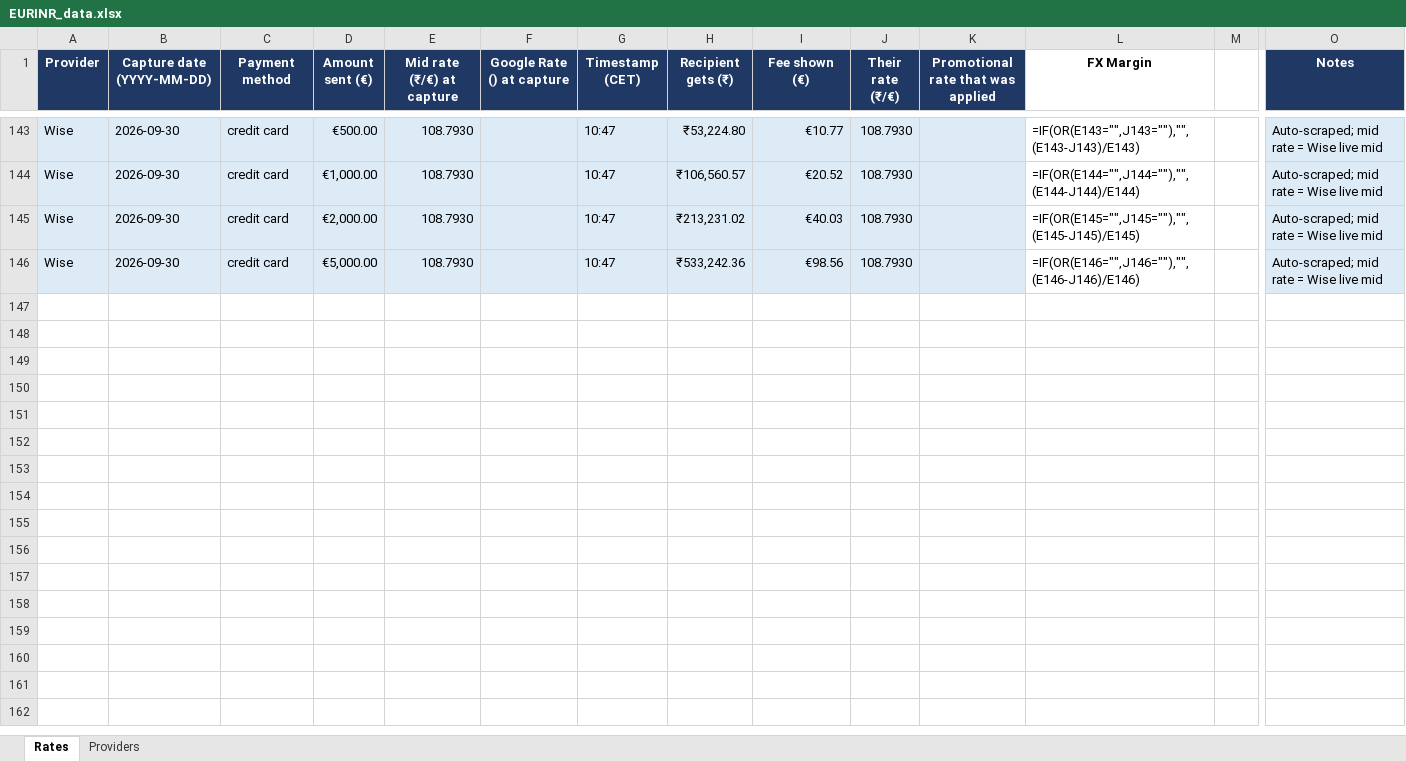
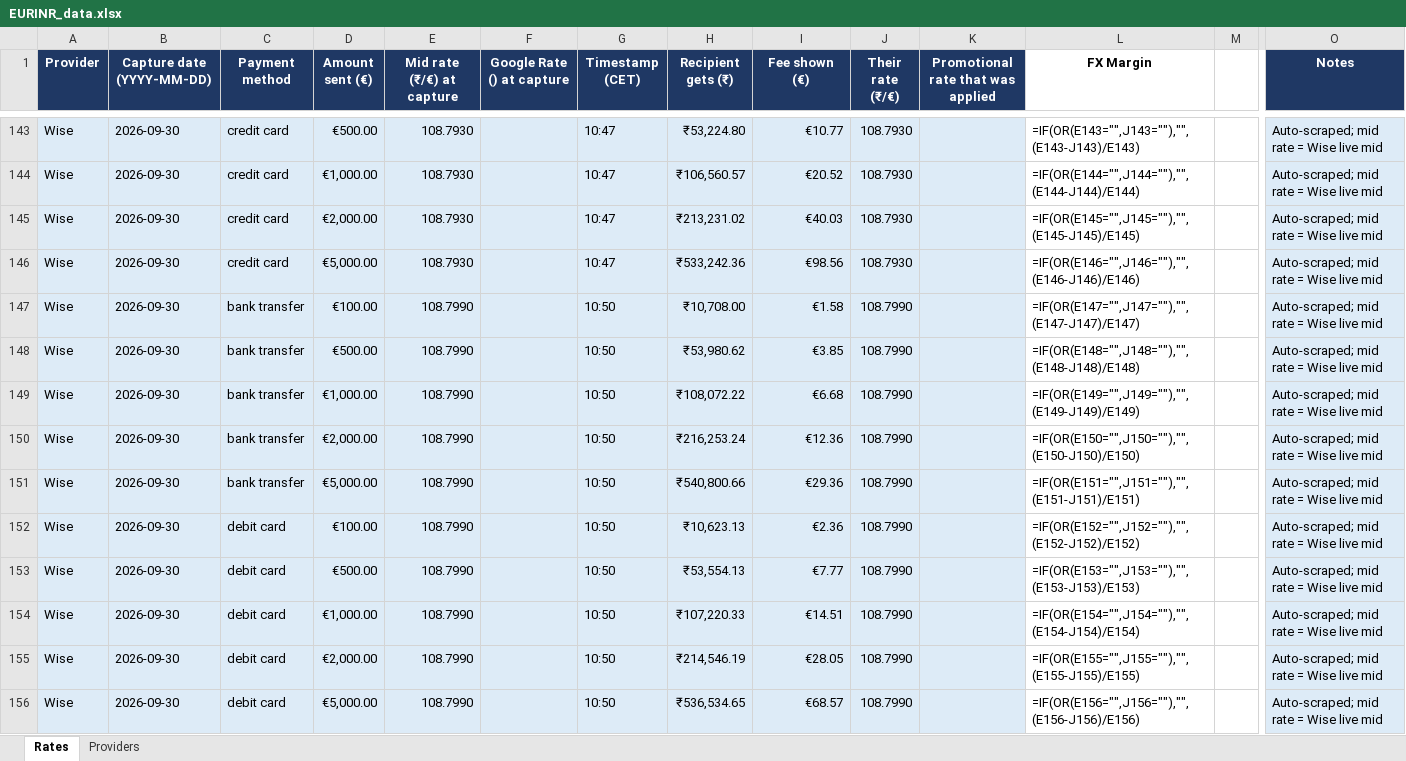
Before and after one commit to berlinisntdead-a11y/EURINR_old, an Excel workbook: data/EURINR_data.xlsx, sheet Rates, drawn as a sheet; only a part is shown, gaps mark what is left out; values as stored, in another font and other column widths than the file's, no borders; formulas without a stored value are shown as written; rows hold the shown columns only; the diff covers the shown part only; the diff names each change by its address in the sheet, - before the commit and + after, or states it on an @@ line.

```diff
--- a/data/EURINR_data.xlsx (sheet Rates)
+++ b/data/EURINR_data.xlsx (sheet Rates)
+row 147: Wise | 2026-09-30 | bank transfer | €100.00 | 108.7990 |  | 10:50 | ₹10,708.00 | €1.58 | 108.7990 |  | =IF(OR(E147="",J147=""),"",(E147-J147)/E147) |  | Auto-scraped; mid rate = Wise live mid
+row 148: Wise | 2026-09-30 | bank transfer | €500.00 | 108.7990 |  | 10:50 | ₹53,980.62 | €3.85 | 108.7990 |  | =IF(OR(E148="",J148=""),"",(E148-J148)/E148) |  | Auto-scraped; mid rate = Wise live mid
+row 149: Wise | 2026-09-30 | bank transfer | €1,000.00 | 108.7990 |  | 10:50 | ₹108,072.22 | €6.68 | 108.7990 |  | =IF(OR(E149="",J149=""),"",(E149-J149)/E149) |  | Auto-scraped; mid rate = Wise live mid
+row 150: Wise | 2026-09-30 | bank transfer | €2,000.00 | 108.7990 |  | 10:50 | ₹216,253.24 | €12.36 | 108.7990 |  | =IF(OR(E150="",J150=""),"",(E150-J150)/E150) |  | Auto-scraped; mid rate = Wise live mid
+row 151: Wise | 2026-09-30 | bank transfer | €5,000.00 | 108.7990 |  | 10:50 | ₹540,800.66 | €29.36 | 108.7990 |  | =IF(OR(E151="",J151=""),"",(E151-J151)/E151) |  | Auto-scraped; mid rate = Wise live mid
+row 152: Wise | 2026-09-30 | debit card | €100.00 | 108.7990 |  | 10:50 | ₹10,623.13 | €2.36 | 108.7990 |  | =IF(OR(E152="",J152=""),"",(E152-J152)/E152) |  | Auto-scraped; mid rate = Wise live mid
+row 153: Wise | 2026-09-30 | debit card | €500.00 | 108.7990 |  | 10:50 | ₹53,554.13 | €7.77 | 108.7990 |  | =IF(OR(E153="",J153=""),"",(E153-J153)/E153) |  | Auto-scraped; mid rate = Wise live mid
+row 154: Wise | 2026-09-30 | debit card | €1,000.00 | 108.7990 |  | 10:50 | ₹107,220.33 | €14.51 | 108.7990 |  | =IF(OR(E154="",J154=""),"",(E154-J154)/E154) |  | Auto-scraped; mid rate = Wise live mid
+row 155: Wise | 2026-09-30 | debit card | €2,000.00 | 108.7990 |  | 10:50 | ₹214,546.19 | €28.05 | 108.7990 |  | =IF(OR(E155="",J155=""),"",(E155-J155)/E155) |  | Auto-scraped; mid rate = Wise live mid
+row 156: Wise | 2026-09-30 | debit card | €5,000.00 | 108.7990 |  | 10:50 | ₹536,534.65 | €68.57 | 108.7990 |  | =IF(OR(E156="",J156=""),"",(E156-J156)/E156) |  | Auto-scraped; mid rate = Wise live mid
```
Also changed, not shown: 38 added rows elsewhere in this sheet, 1 other file.
